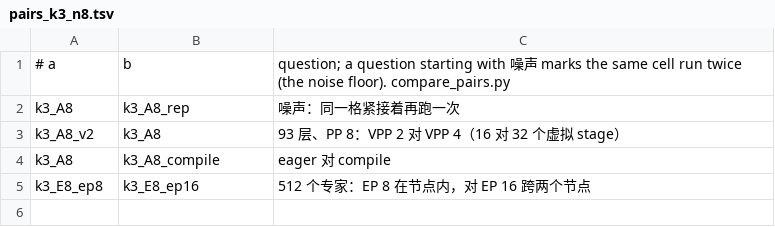
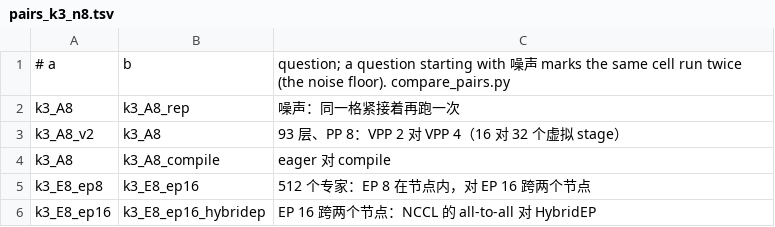
Before and after one commit to QIU023/torchtitan_model_support, a TSV file: phase14_multinode_5D_experiments/kit/pairs_k3_n8.tsv, drawn as a sheet; the diff names each change by its address in the sheet, - before the commit and + after, or states it on an @@ line.

```diff
--- a/phase14_multinode_5D_experiments/kit/pairs_k3_n8.tsv
+++ b/phase14_multinode_5D_experiments/kit/pairs_k3_n8.tsv
+row 6: k3_E8_ep16 | k3_E8_ep16_hybridep | EP 16 跨两个节点：NCCL 的 all-to-all 对 HybridEP
```
Also changed, not shown: phase14_multinode_5D_experiments/kit/matrix_k3.tsv, phase14_multinode_5D_experiments/kit/matrix_k3_n4.tsv, 19 other files.
